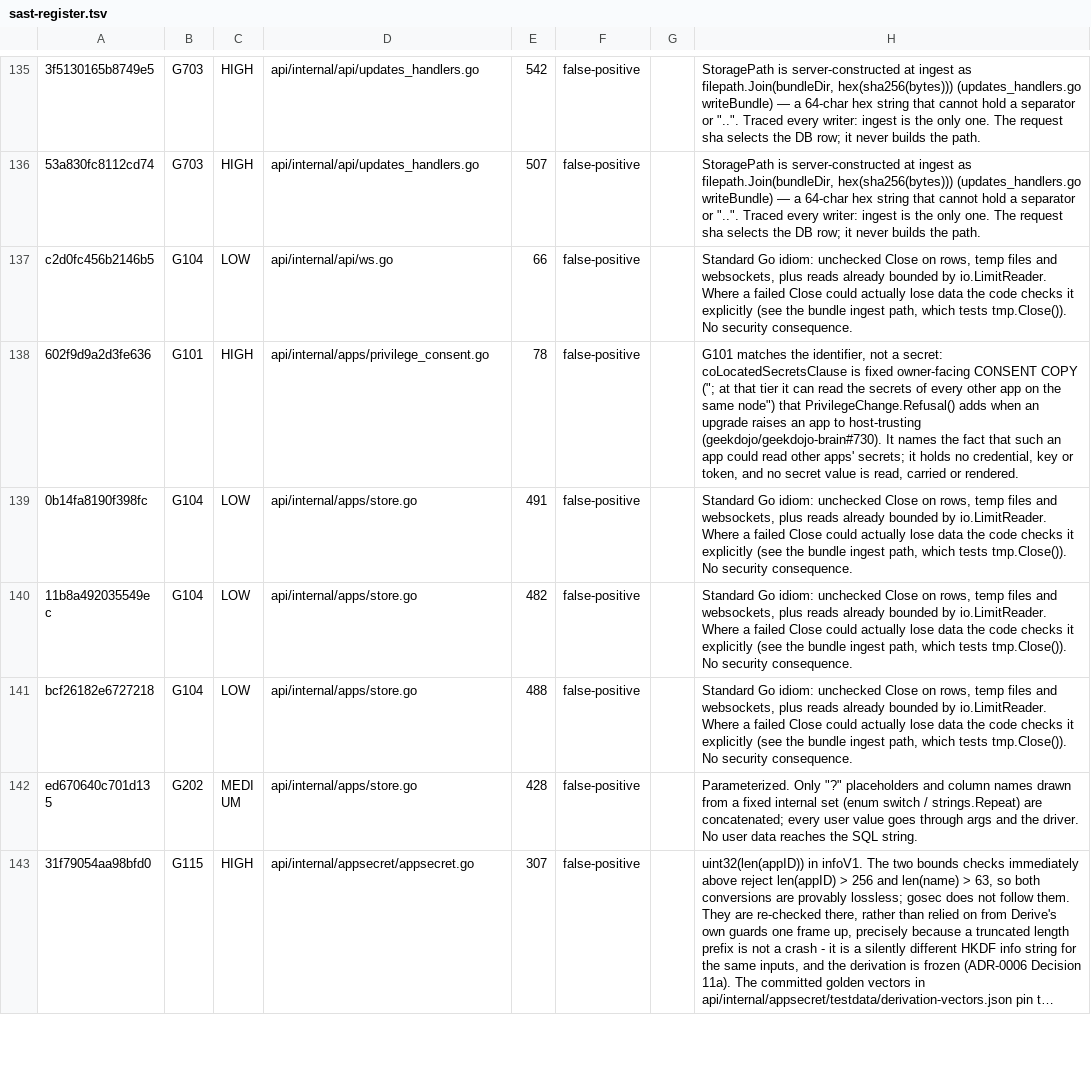
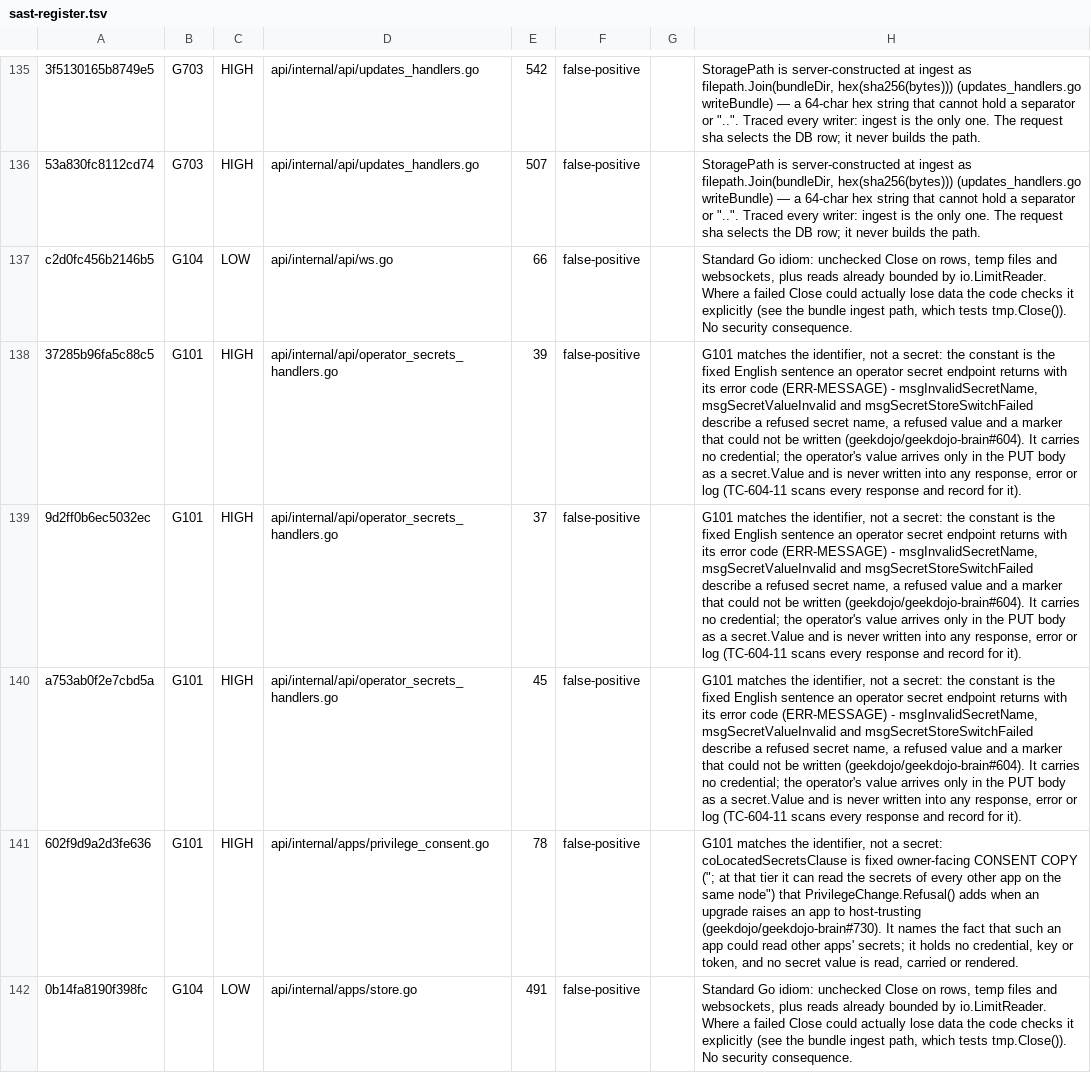
Before and after one commit to geekdojo/rasputin-control-plane, a TSV file: .github/sast-register.tsv, drawn as a sheet; only a part is shown, gaps mark what is left out; the shorter side is filled out with more unchanged rows; long unchanged cells end in …; the diff names each change by its address in the sheet, - before the commit and + after, or states it on an @@ line.

```diff
--- a/.github/sast-register.tsv
+++ b/.github/sast-register.tsv
+row 138: 37285b96fa5c88c5 | G101 | HIGH | api/internal/api/operator_secrets_handlers.go | 39 | false-positive |  | G101 matches the identifier, not a secret: the constant is the fixed English sentence an operator secret endpoint returns with its error code (ERR-MESSAGE) - msgInvalidSecretName, msgSecretValueInvalid and msgSecretStoreSwitchFailed describe a refused secret name, a refused value and a marker that could not be written (geekdojo/geekdojo-brain#604). It carries no credential; the operator's value arrives only in the PUT body as a secret.Value and is never written into any response, error or log (TC-604-11 scans every response and record for it).
+row 139: 9d2ff0b6ec5032ec | G101 | HIGH | api/internal/api/operator_secrets_handlers.go | 37 | false-positive |  | G101 matches the identifier, not a secret: the constant is the fixed English sentence an operator secret endpoint returns with its error code (ERR-MESSAGE) - msgInvalidSecretName, msgSecretValueInvalid and msgSecretStoreSwitchFailed describe a refused secret name, a refused value and a marker that could not be written (geekdojo/geekdojo-brain#604). It carries no credential; the operator's value arrives only in the PUT body as a secret.Value and is never written into any response, error or log (TC-604-11 scans every response and record for it).
+row 140: a753ab0f2e7cbd5a | G101 | HIGH | api/internal/api/operator_secrets_handlers.go | 45 | false-positive |  | G101 matches the identifier, not a secret: the constant is the fixed English sentence an operator secret endpoint returns with its error code (ERR-MESSAGE) - msgInvalidSecretName, msgSecretValueInvalid and msgSecretStoreSwitchFailed describe a refused secret name, a refused value and a marker that could not be written (geekdojo/geekdojo-brain#604). It carries no credential; the operator's value arrives only in the PUT body as a secret.Value and is never written into any response, error or log (TC-604-11 scans every response and record for it).
```
Also changed, not shown: .github/security-resolvers.tsv, 44 other files.
